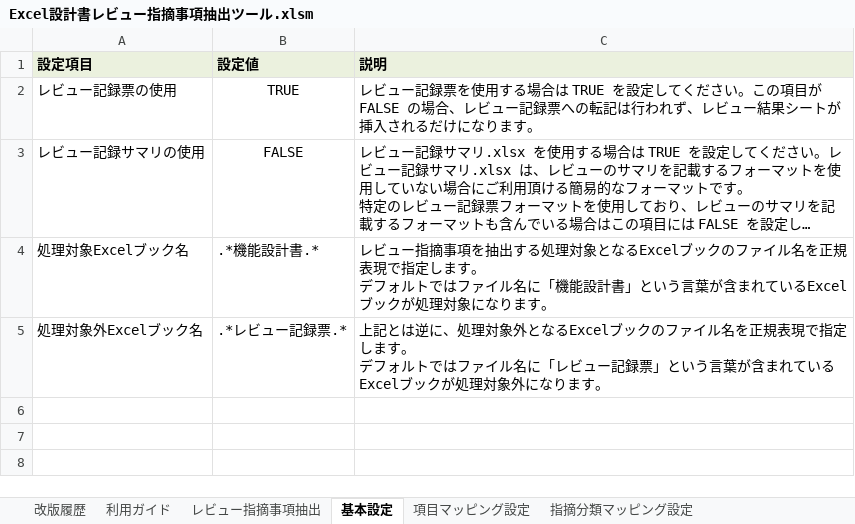
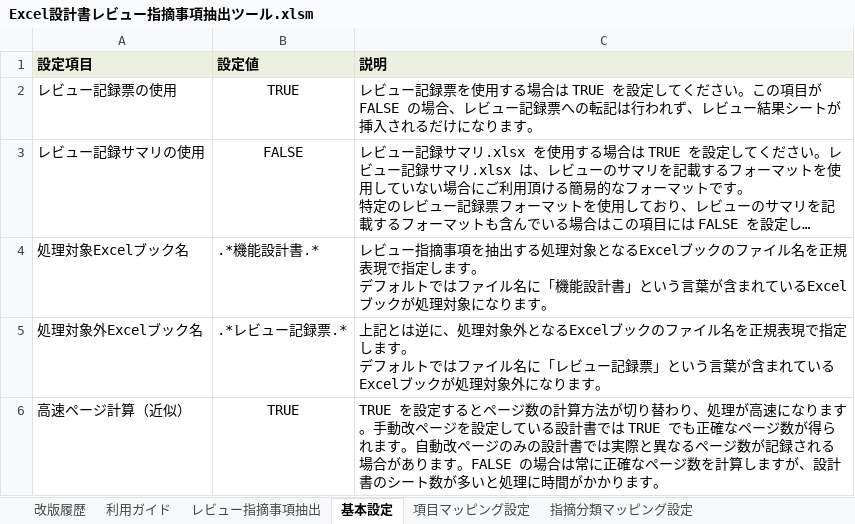
Before and after one commit to Fintan-contents/review-support-tool, an Excel workbook: doctool/Excel設計書レビュー指摘事項抽出ツール/Excel設計書レビュー指摘事項抽出ツール.xlsm, sheet 基本設定, drawn as a sheet; long unchanged cells end in …; values as stored, in another font and other column widths than the file's, no borders; charts and pictures not drawn; the diff names each change by its address in the sheet, - before the commit and + after, or states it on an @@ line.

```diff
--- a/doctool/Excel設計書レビュー指摘事項抽出ツール/Excel設計書レビュー指摘事項抽出ツール.xlsm (sheet 基本設定)
+++ b/doctool/Excel設計書レビュー指摘事項抽出ツール/Excel設計書レビュー指摘事項抽出ツール.xlsm (sheet 基本設定)
+row 6: 高速ページ計算（近似） | TRUE | TRUE を設定するとページ数の計算方法が切り替わり、処理が高速になります。手動改ページを設定している設計書では TRUE でも正確なページ数が得られます。自動改ページのみの設計書では実際と異なるページ数が記録される場合があります。FALSE の場合は常に正確なページ数を計算しますが、設計書のシート数が多いと処理に時間がかかります。
```
Also changed, not shown: charts or pictures, doctool/Excel設計書レビュー指摘事項抽出ツール/レビュー記録サマリ.xlsx.
